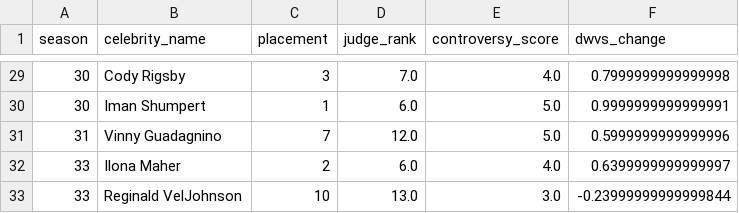
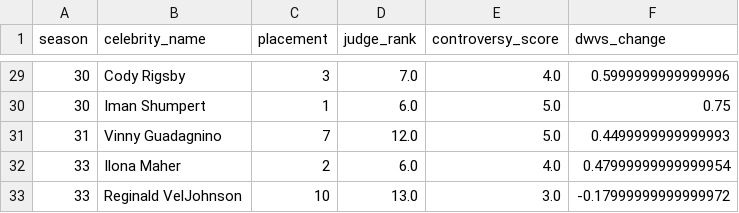
Before and after one commit to Jaxon1216/MathModelHub, a CSV file: competitions/问题四/dwvs_impact_all_controversial.csv, drawn as a sheet; only a part is shown, gaps mark what is left out; the diff covers the shown part only.

```diff
--- a/competitions/问题四/dwvs_impact_all_controversial.csv
+++ b/competitions/问题四/dwvs_impact_all_controversial.csv
@@ -29,5 +29,5 @@ season,celebrity_name,placement,judge_rank,controversy_score,dwvs_change
-30,Cody Rigsby,3,7.0,4.0,0.7999999999999998
-30,Iman Shumpert,1,6.0,5.0,0.9999999999999991
-31,Vinny Guadagnino,7,12.0,5.0,0.5999999999999996
-33,Ilona Maher,2,6.0,4.0,0.6399999999999997
-33,Reginald VelJohnson,10,13.0,3.0,-0.23999999999999844
+30,Cody Rigsby,3,7.0,4.0,0.5999999999999996
+30,Iman Shumpert,1,6.0,5.0,0.75
+31,Vinny Guadagnino,7,12.0,5.0,0.4499999999999993
+33,Ilona Maher,2,6.0,4.0,0.47999999999999954
+33,Reginald VelJohnson,10,13.0,3.0,-0.17999999999999972
```
Also changed, not shown: 25 edited cells elsewhere in this file, 46 other files.
